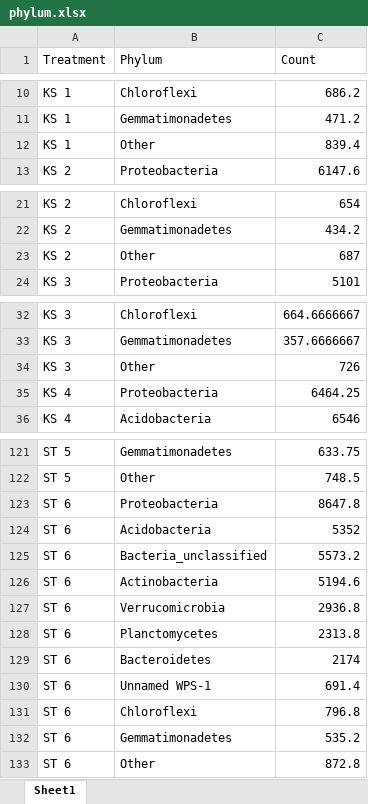
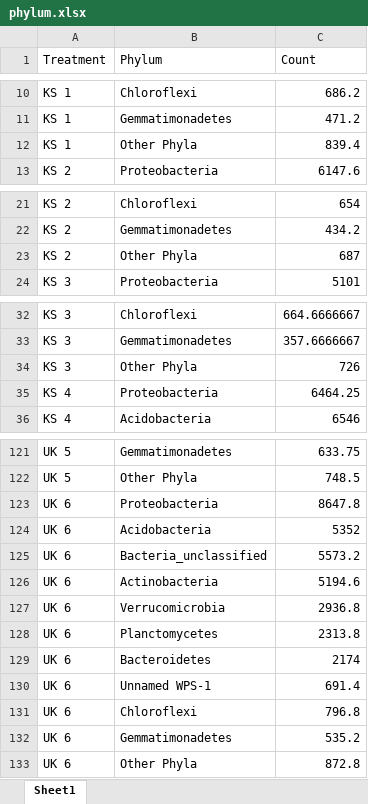
Before and after one commit to KentPhamUky/Rhizosphere-sequencing, an Excel workbook: Wheat 2021/phylum.xlsx, sheet Sheet1, drawn as a sheet; only a part is shown, gaps mark what is left out; values as stored, in another font and other column widths than the file's, no borders; the diff covers the shown part only; the diff names each change by its address in the sheet, - before the commit and + after, or states it on an @@ line.

```diff
--- a/Wheat 2021/phylum.xlsx (sheet Sheet1)
+++ b/Wheat 2021/phylum.xlsx (sheet Sheet1)
-B12 (Phylum): Other
+B12 (Phylum): Other Phyla
-B23 (Phylum): Other
+B23 (Phylum): Other Phyla
-B34 (Phylum): Other
+B34 (Phylum): Other Phyla
-A121:A122 (Treatment): ST 5
+A121:A122 (Treatment): UK 5
-B122 (Phylum): Other
+B122 (Phylum): Other Phyla
-A123:A133 (Treatment): ST 6
+A123:A133 (Treatment): UK 6
-B133 (Phylum): Other
+B133 (Phylum): Other Phyla
```
Also changed, not shown: 60 edited cells elsewhere in this sheet, Wheat 2021/wheat metadata.xlsx, 6 other files.
